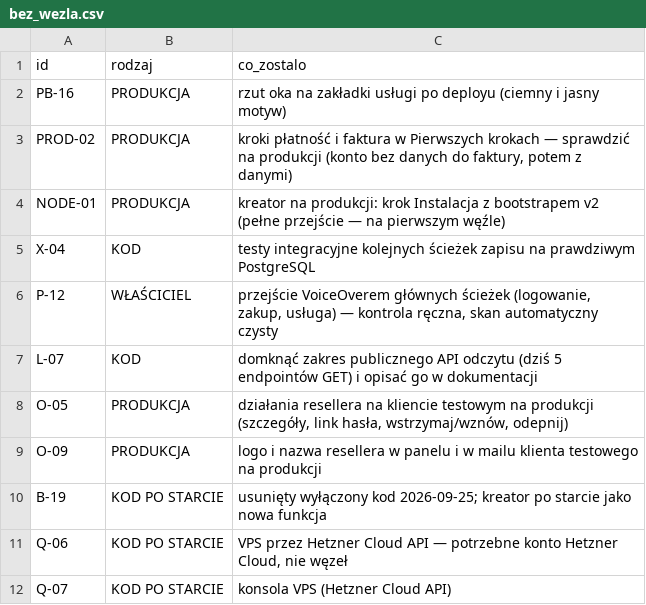
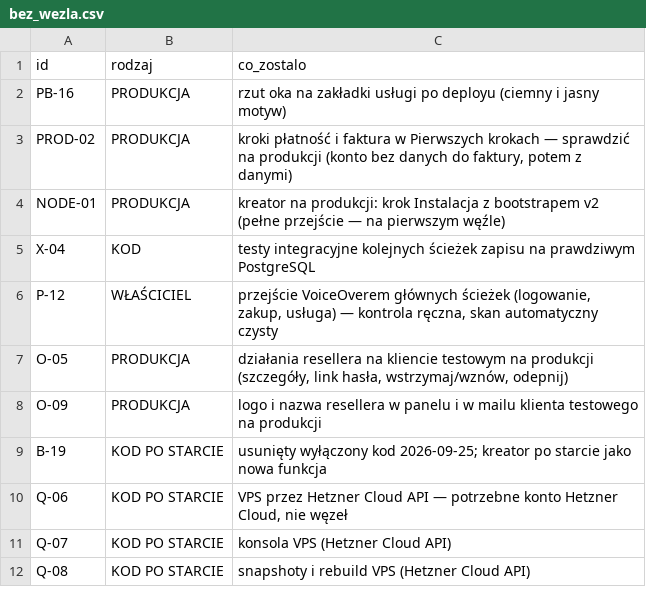
Before and after one commit to dominik-hvln/verris, a CSV file: audyt/dane/bez_wezla.csv, drawn as a sheet; only a part is shown; the shorter side is filled out with more unchanged rows.

```diff
--- a/audyt/dane/bez_wezla.csv
+++ b/audyt/dane/bez_wezla.csv
@@ -6,3 +6,2 @@ X-04,KOD,testy integracyjne kolejnych ścieżek zapisu na prawdziwym PostgreSQL
 P-12,WŁAŚCICIEL,"przejście VoiceOverem głównych ścieżek (logowanie, zakup, usługa) — kontrola ręczna, skan automatyczny czysty"
-L-07,KOD,domknąć zakres publicznego API odczytu (dziś 5 endpointów GET) i opisać go w dokumentacji
 O-05,PRODUKCJA,"działania resellera na kliencie testowym na produkcji (szczegóły, link hasła, wstrzymaj/wznów, odepnij)"
```
Also changed, not shown: audyt/dane/macierz.csv, 2 other files.
